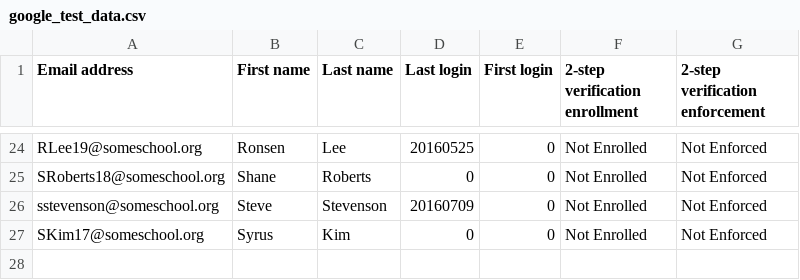
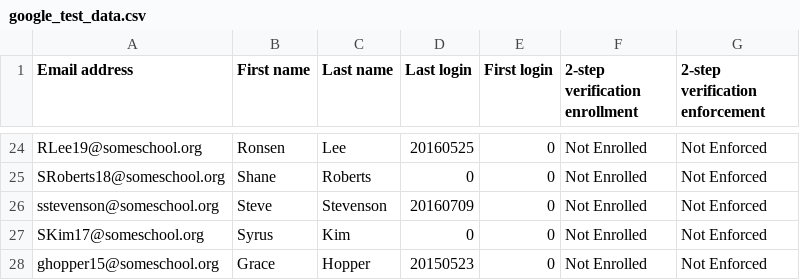
Before and after one commit to chapmanderek/SISsy_GAFE_Toolbelt, a CSV file: google_test_data.csv, drawn as a sheet; only a part is shown, gaps mark what is left out.

```diff
--- a/google_test_data.csv
+++ b/google_test_data.csv
@@ -27 +27,2 @@ sstevenson@someschool.org,Steve,Stevenson,20160709,0,Not Enrolled,Not Enforced
 SKim17@someschool.org,Syrus,Kim,0,0,Not Enrolled,Not Enforced
+ghopper15@someschool.org,Grace,Hopper,20150523,0,Not Enrolled,Not Enforced
```
Also changed, not shown: 1 other file.
